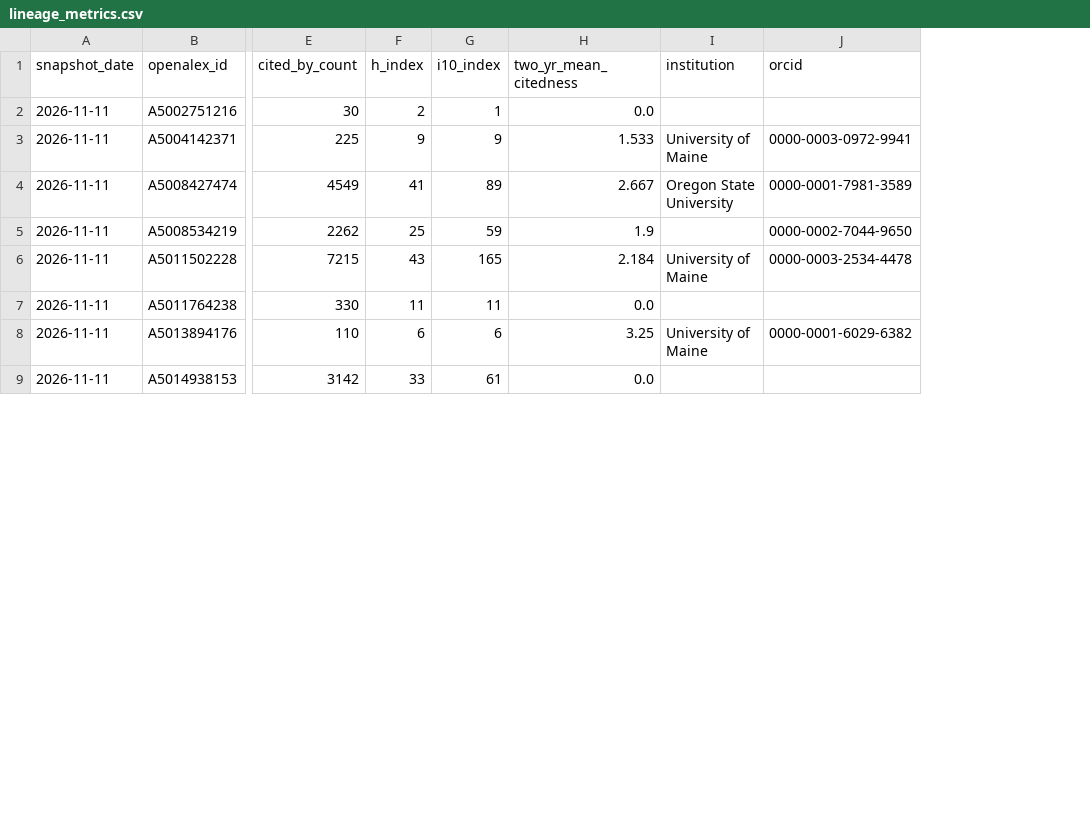
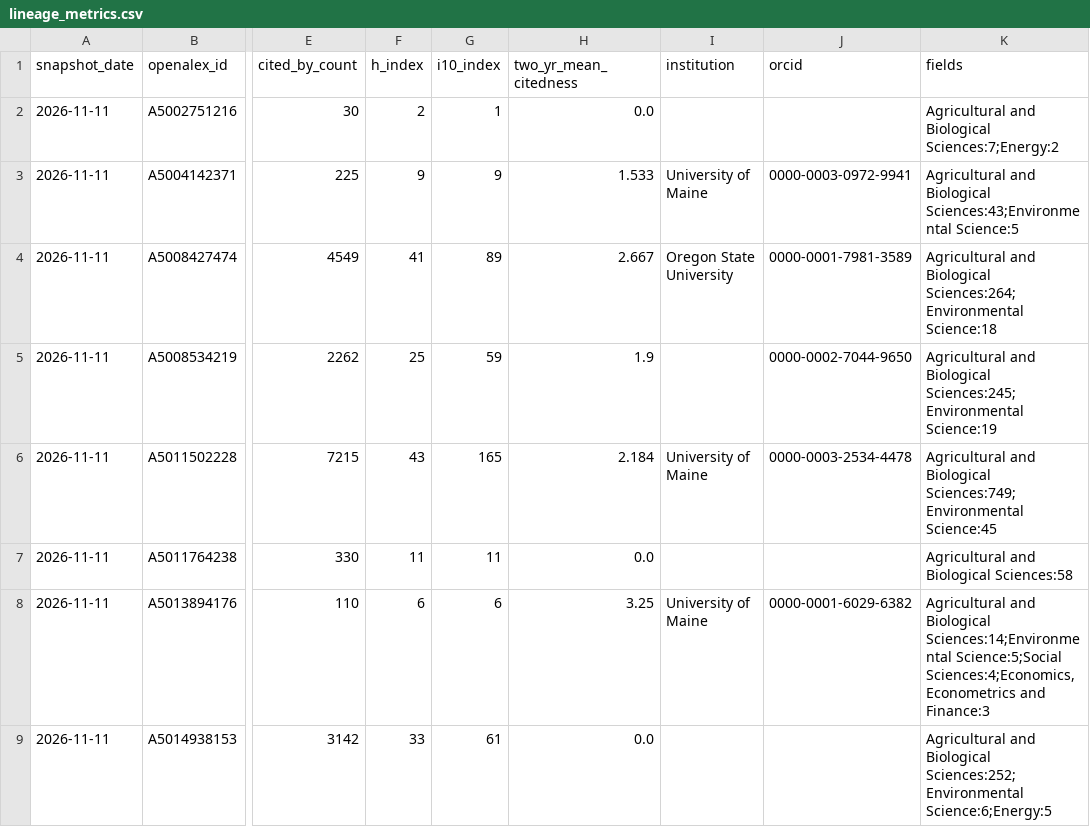
Before and after one commit to holoros/pubtrack, a CSV file: data/lineage_metrics.csv, drawn as a sheet; only a part is shown, gaps mark what is left out; the diff names each change by its address in the sheet, - before the commit and + after, or states it on an @@ line.

```diff
--- a/data/lineage_metrics.csv
+++ b/data/lineage_metrics.csv
+column K (fields), rows 2-9: Agricultural and Biological Sciences:7;Energy:2 | Agricultural and Biological Sciences:43;Environmental Science:5 | Agricultural and Biological Sciences:264;Environmental Science:18 | Agricultural and Biological Sciences:245;Environmental Science:19 | Agricultural and Biological Sciences:749;Environmental Science:45 | Agricultural and Biological Sciences:58 | Agricultural and Biological Sciences:14;Environmental Science:5;Social Sciences:4;Economics, Econometrics and Finance:3 | Agricultural and Biological Sciences:252;Environmental Science:6;Energy:5
```
